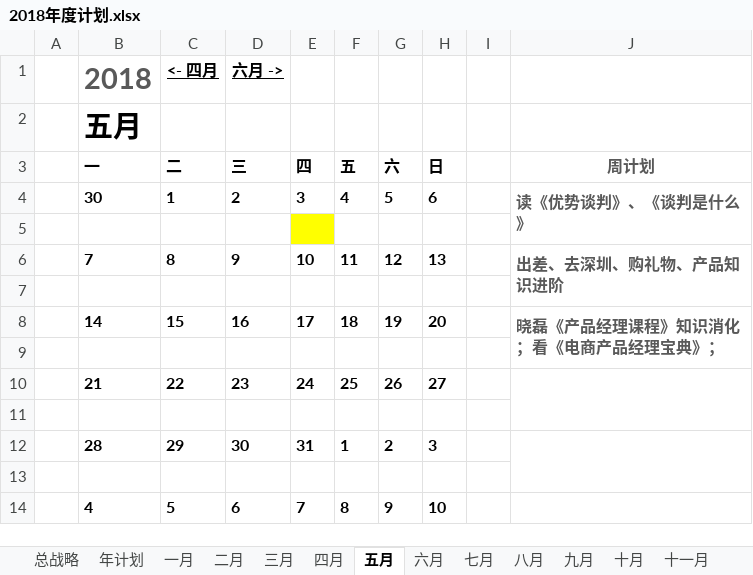
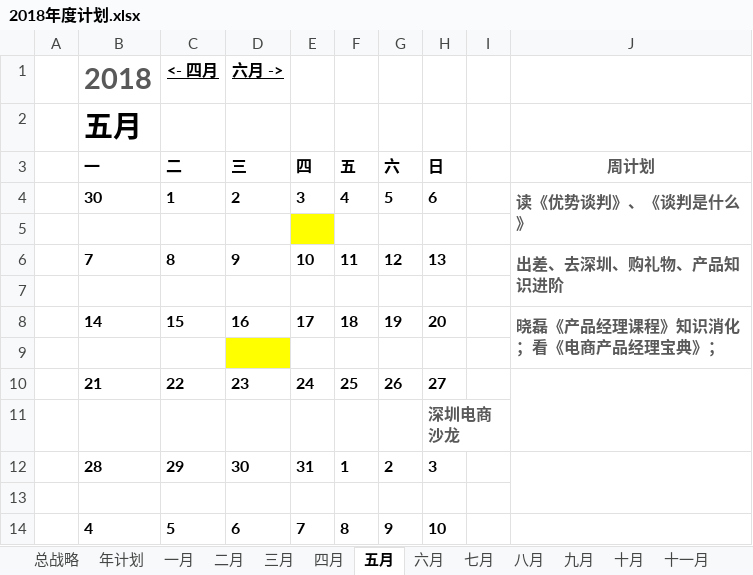
Before and after one commit to JokerPider/booknotes, an Excel workbook: 2018年度计划.xlsx, sheet 五月, drawn as a sheet; values as stored, in another font and other column widths than the file's, no borders; conditional formats not drawn; the diff names each change by its address in the sheet, - before the commit and + after, or states it on an @@ line.

```diff
--- a/2018年度计划.xlsx (sheet 五月)
+++ b/2018年度计划.xlsx (sheet 五月)
-D9 fill: none
+D9 fill: #FFFF00
-H11 (日): (empty)
+H11 (日): 深圳电商沙龙
```
Also changed, not shown: 2018工作日志.xlsx.
